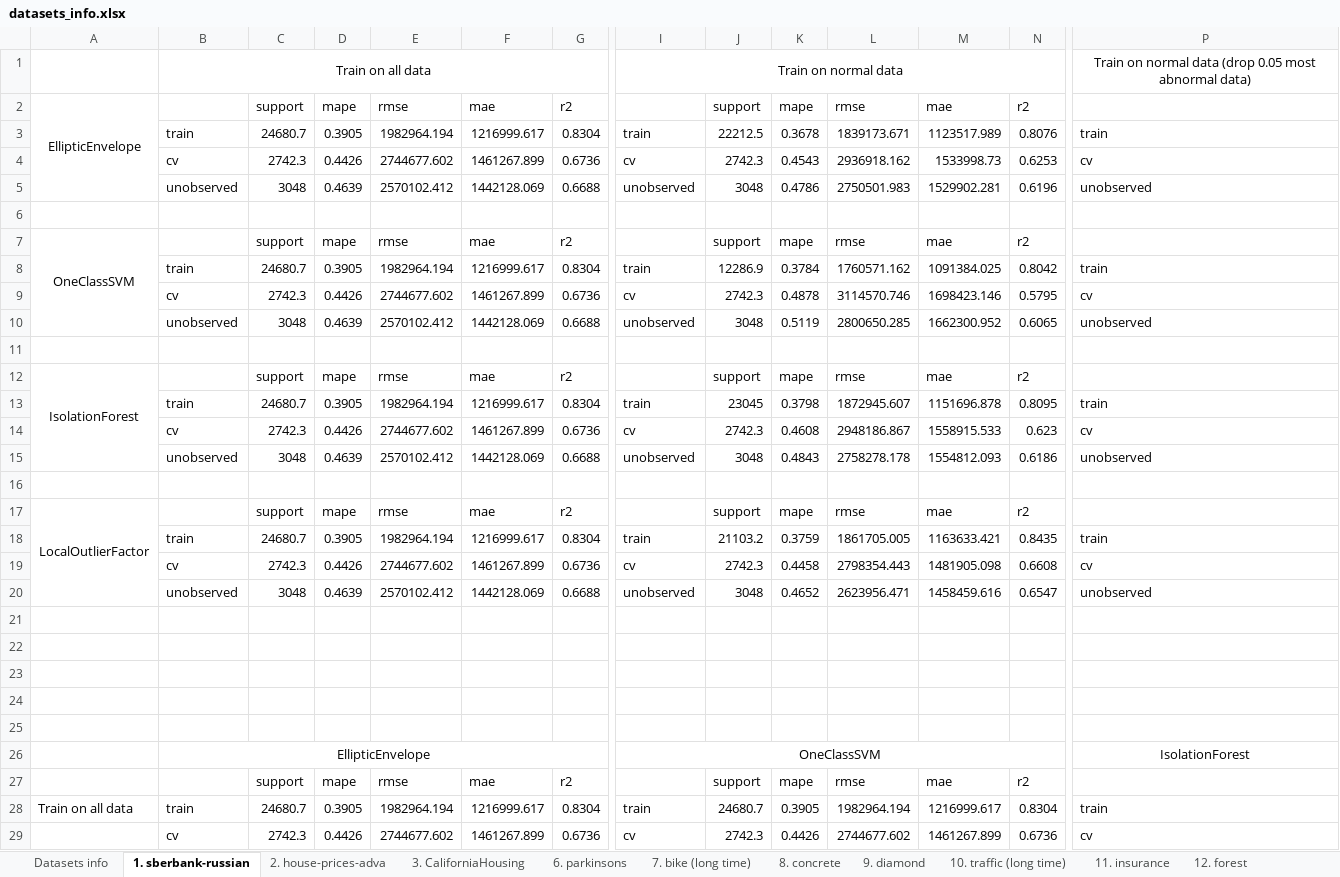
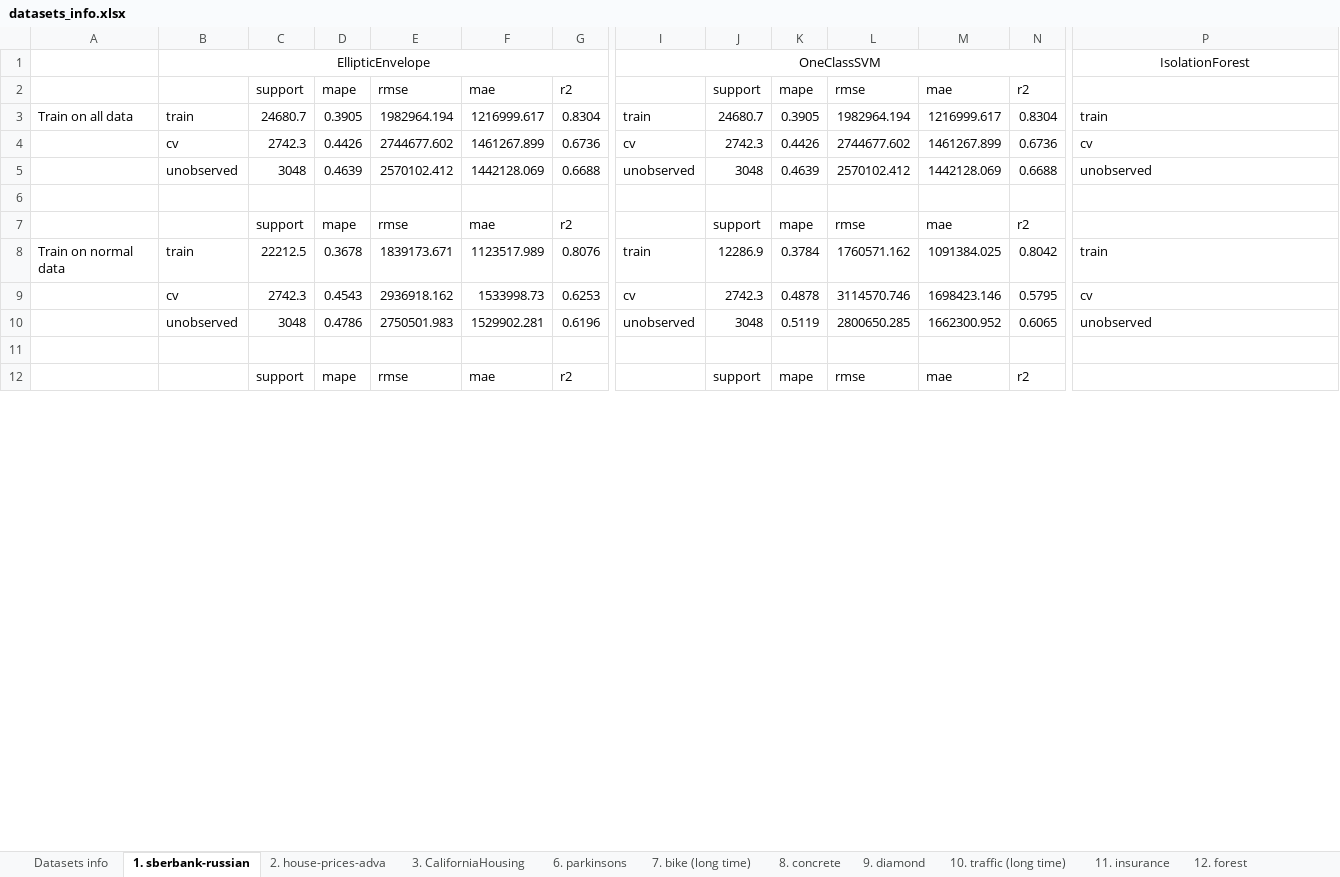
Before and after one commit to george-nigm/Improvements-to-ML-algorithms, an Excel workbook: results_expirements/hard_experiments/0. jan22-summary/datasets_info.xlsx, sheet 1. sberbank-russian, drawn as a sheet; only a part is shown, gaps mark what is left out; the shorter side is filled out with more unchanged rows; values as stored, in another font and other column widths than the file's, no borders; charts and pictures not drawn; removed rows and columns are numbered as before the commit, all else as after; rows hold the shown columns only; the diff covers the shown part only; the diff names each change by its address in the sheet, - before the commit and + after, or states it on an @@ line.

```diff
--- a/results_expirements/hard_experiments/0. jan22-summary/datasets_info.xlsx (sheet 1. sberbank-russian)
+++ b/results_expirements/hard_experiments/0. jan22-summary/datasets_info.xlsx (sheet 1. sberbank-russian)
-row 1:  | Train on all data |  |  |  |  |  | Train on normal data |  |  |  |  |  | Train on normal data (drop 0.05 most abnormal data)
-row 2: EllipticEnvelope |  | support | mape | rmse | mae | r2 |  | support | mape | rmse | mae | r2
-row 3:  | train | 24680.7 | 0.3905 | 1982964.194 | 1216999.617 | 0.8304 | train | 22212.5 | 0.3678 | 1839173.671 | 1123517.989 | 0.8076 | train
-row 4:  | cv | 2742.3 | 0.4426 | 2744677.602 | 1461267.899 | 0.6736 | cv | 2742.3 | 0.4543 | 2936918.162 | 1533998.73 | 0.6253 | cv
-row 5:  | unobserved | 3048 | 0.4639 | 2570102.412 | 1442128.069 | 0.6688 | unobserved | 3048 | 0.4786 | 2750501.983 | 1529902.281 | 0.6196 | unobserved
-row 6: (empty)
-row 7: OneClassSVM |  | support | mape | rmse | mae | r2 |  | support | mape | rmse | mae | r2
-row 8:  | train | 24680.7 | 0.3905 | 1982964.194 | 1216999.617 | 0.8304 | train | 12286.9 | 0.3784 | 1760571.162 | 1091384.025 | 0.8042 | train
-row 9:  | cv | 2742.3 | 0.4426 | 2744677.602 | 1461267.899 | 0.6736 | cv | 2742.3 | 0.4878 | 3114570.746 | 1698423.146 | 0.5795 | cv
-row 10:  | unobserved | 3048 | 0.4639 | 2570102.412 | 1442128.069 | 0.6688 | unobserved | 3048 | 0.5119 | 2800650.285 | 1662300.952 | 0.6065 | unobserved
-row 11: (empty)
-row 12: IsolationForest |  | support | mape | rmse | mae | r2 |  | support | mape | rmse | mae | r2
-row 13:  | train | 24680.7 | 0.3905 | 1982964.194 | 1216999.617 | 0.8304 | train | 23045 | 0.3798 | 1872945.607 | 1151696.878 | 0.8095 | train
-row 14:  | cv | 2742.3 | 0.4426 | 2744677.602 | 1461267.899 | 0.6736 | cv | 2742.3 | 0.4608 | 2948186.867 | 1558915.533 | 0.623 | cv
-row 15:  | unobserved | 3048 | 0.4639 | 2570102.412 | 1442128.069 | 0.6688 | unobserved | 3048 | 0.4843 | 2758278.178 | 1554812.093 | 0.6186 | unobserved
-row 16: (empty)
-row 17: LocalOutlierFactor |  | support | mape | rmse | mae | r2 |  | support | mape | rmse | mae | r2
-row 18:  | train | 24680.7 | 0.3905 | 1982964.194 | 1216999.617 | 0.8304 | train | 21103.2 | 0.3759 | 1861705.005 | 1163633.421 | 0.8435 | train
-row 19:  | cv | 2742.3 | 0.4426 | 2744677.602 | 1461267.899 | 0.6736 | cv | 2742.3 | 0.4458 | 2798354.443 | 1481905.098 | 0.6608 | cv
-row 20:  | unobserved | 3048 | 0.4639 | 2570102.412 | 1442128.069 | 0.6688 | unobserved | 3048 | 0.4652 | 2623956.471 | 1458459.616 | 0.6547 | unobserved
-row 21: (empty)
-row 22: (empty)
-row 23: (empty)
-row 24: (empty)
-row 25: (empty)
```
Also changed, not shown: 10 added rows and cell formats elsewhere in this sheet, sheet 14 energy heating, sheet 15. boston, sheet 10. traffic (long time), sheet 11. insurance, sheet 12. forest, sheet 9. diamond, 7 more sheets, charts or pictures, 2 other files.
